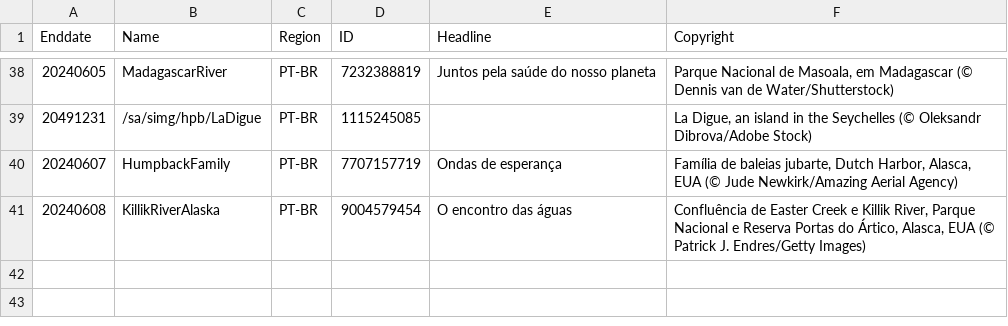
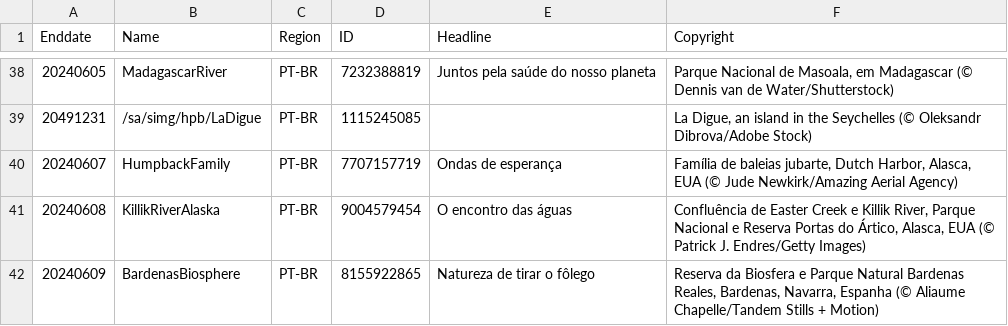
Before and after one commit to tauyoungsama/imageArchive, a CSV file: metadata/PT-BR.csv, drawn as a sheet; only a part is shown, gaps mark what is left out; the diff names each change by its address in the sheet, - before the commit and + after, or states it on an @@ line.

```diff
--- a/metadata/PT-BR.csv
+++ b/metadata/PT-BR.csv
+row 42: 20240609 | BardenasBiosphere | PT-BR | 8155922865 | Natureza de tirar o fôlego | Reserva da Biosfera e Parque Natural Bardenas Reales, Bardenas, Navarra, Espanha (© Aliaume Chapelle/Tandem Stills + Motion)
```
Also changed, not shown: metadata/DE-DE.csv, metadata/EN-CA.csv, 10 other files.
